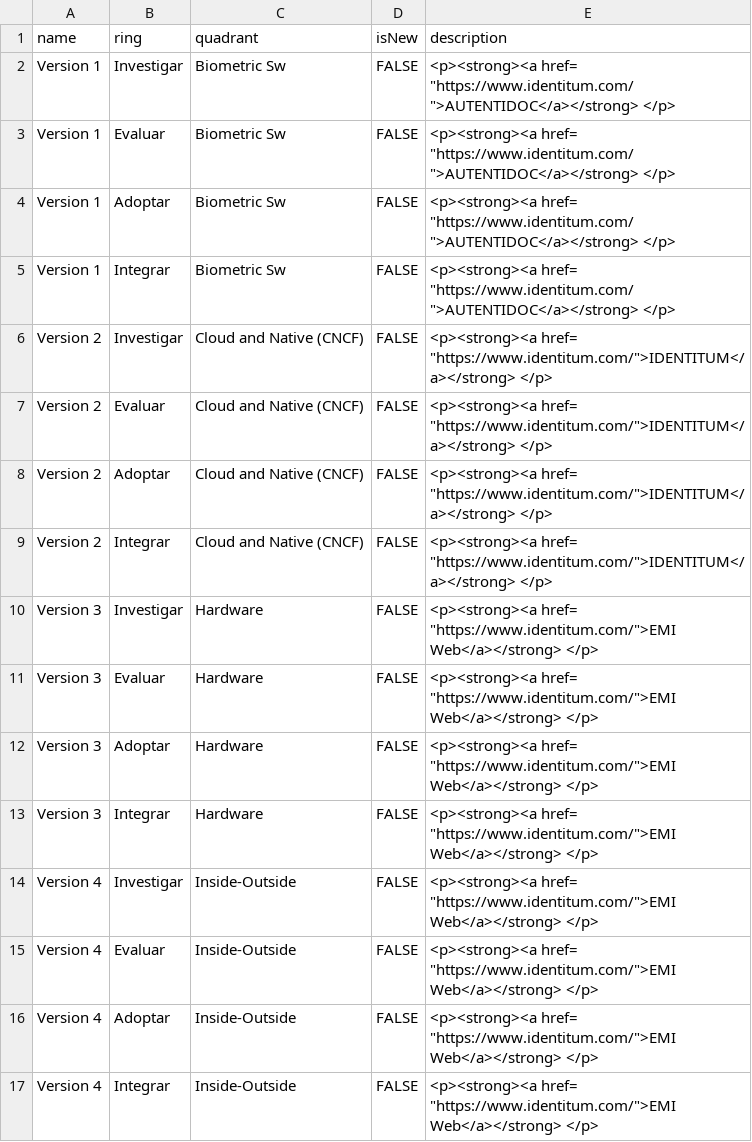
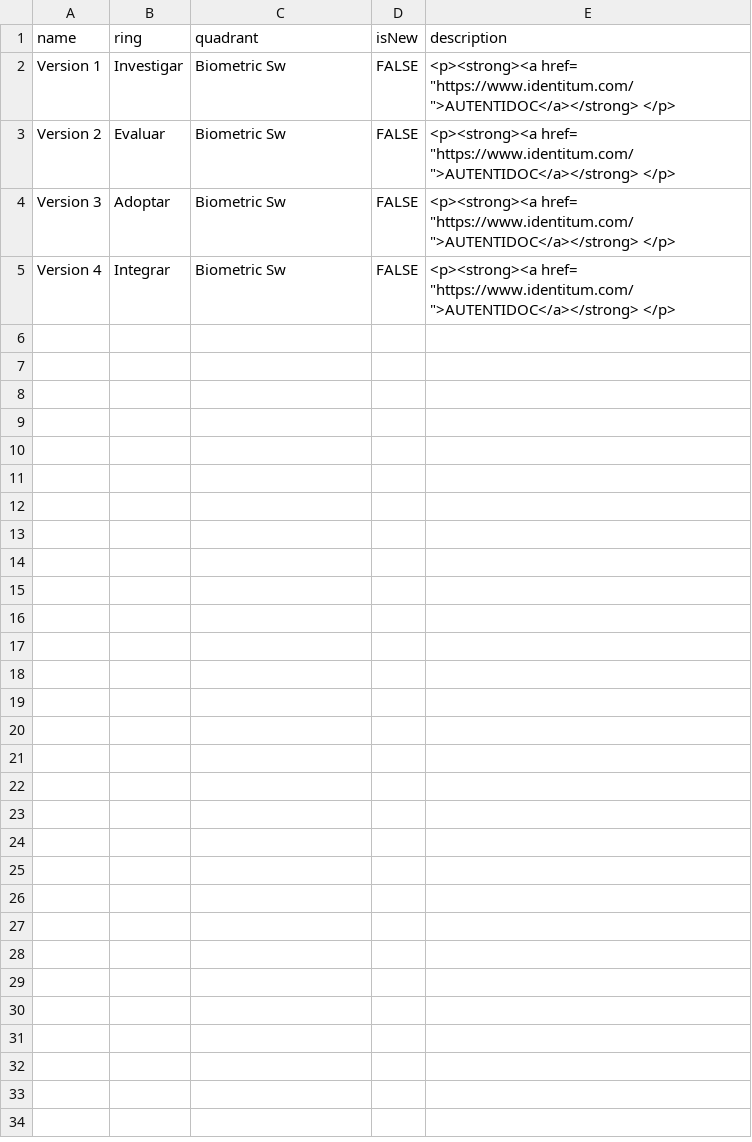
Before and after one commit to jpmejiag/radar_ba, a CSV file: BA_Technology Radar.csv, drawn as a sheet.

Commit message:
Update BA_Technology Radar.csv

```diff
--- a/BA_Technology Radar.csv
+++ b/BA_Technology Radar.csv
@@ -2,16 +2,5 @@ name,ring,quadrant,isNew,description
 Version 1,Investigar,Biometric Sw,FALSE,"<p><strong><a href= ""https://www.identitum.com/"">AUTENTIDOC</a></strong> </p>"
-Version 1,Evaluar,Biometric Sw,FALSE,"<p><strong><a href= ""https://www.identitum.com/"">AUTENTIDOC</a></strong> </p>"
-Version 1,Adoptar,Biometric Sw,FALSE,"<p><strong><a href= ""https://www.identitum.com/"">AUTENTIDOC</a></strong> </p>"
-Version 1,Integrar,Biometric Sw,FALSE,"<p><strong><a href= ""https://www.identitum.com/"">AUTENTIDOC</a></strong> </p>"
-Version 2,Investigar,Cloud and Native (CNCF),FALSE,"<p><strong><a href= ""https://www.identitum.com/"">IDENTITUM</a></strong> </p>"
-Version 2,Evaluar,Cloud and Native (CNCF),FALSE,"<p><strong><a href= ""https://www.identitum.com/"">IDENTITUM</a></strong> </p>"
-Version 2,Adoptar,Cloud and Native (CNCF),FALSE,"<p><strong><a href= ""https://www.identitum.com/"">IDENTITUM</a></strong> </p>"
-Version 2,Integrar,Cloud and Native (CNCF),FALSE,"<p><strong><a href= ""https://www.identitum.com/"">IDENTITUM</a></strong> </p>"
-Version 3,Investigar,Hardware,FALSE,"<p><strong><a href= ""https://www.identitum.com/"">EMI Web</a></strong> </p>"
-Version 3,Evaluar,Hardware,FALSE,"<p><strong><a href= ""https://www.identitum.com/"">EMI Web</a></strong> </p>"
-Version 3,Adoptar,Hardware,FALSE,"<p><strong><a href= ""https://www.identitum.com/"">EMI Web</a></strong> </p>"
-Version 3,Integrar,Hardware,FALSE,"<p><strong><a href= ""https://www.identitum.com/"">EMI Web</a></strong> </p>"
-Version 4,Investigar,Inside-Outside,FALSE,"<p><strong><a href= ""https://www.identitum.com/"">EMI Web</a></strong> </p>"
-Version 4,Evaluar,Inside-Outside,FALSE,"<p><strong><a href= ""https://www.identitum.com/"">EMI Web</a></strong> </p>"
-Version 4,Adoptar,Inside-Outside,FALSE,"<p><strong><a href= ""https://www.identitum.com/"">EMI Web</a></strong> </p>"
-Version 4,Integrar,Inside-Outside,FALSE,"<p><strong><a href= ""https://www.identitum.com/"">EMI Web</a></strong> </p>"
+Version 2,Evaluar,Biometric Sw,FALSE,"<p><strong><a href= ""https://www.identitum.com/"">AUTENTIDOC</a></strong> </p>"
+Version 3,Adoptar,Biometric Sw,FALSE,"<p><strong><a href= ""https://www.identitum.com/"">AUTENTIDOC</a></strong> </p>"
+Version 4,Integrar,Biometric Sw,FALSE,"<p><strong><a href= ""https://www.identitum.com/"">AUTENTIDOC</a></strong> </p>
+
```
